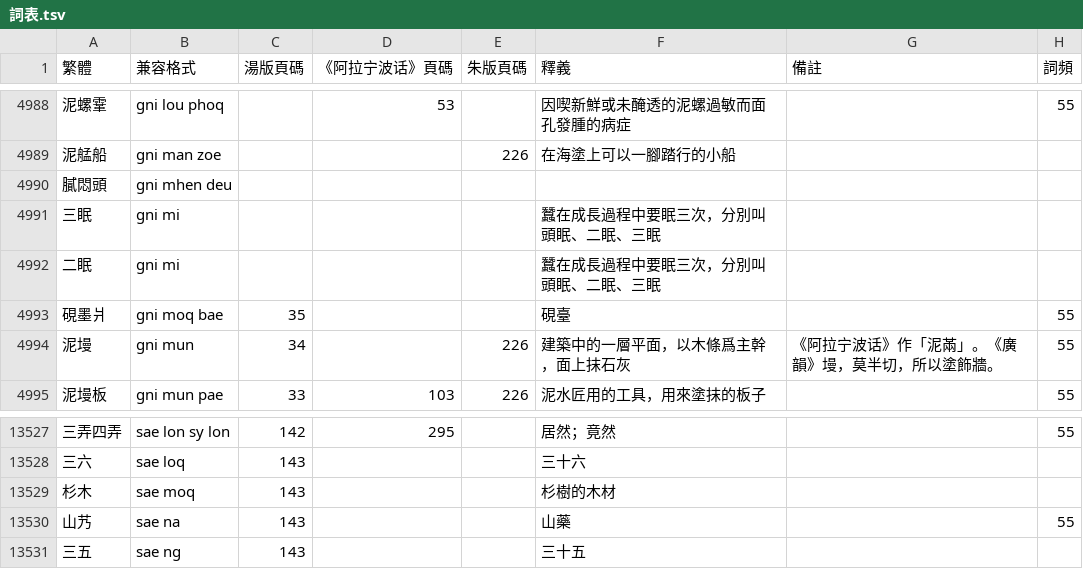
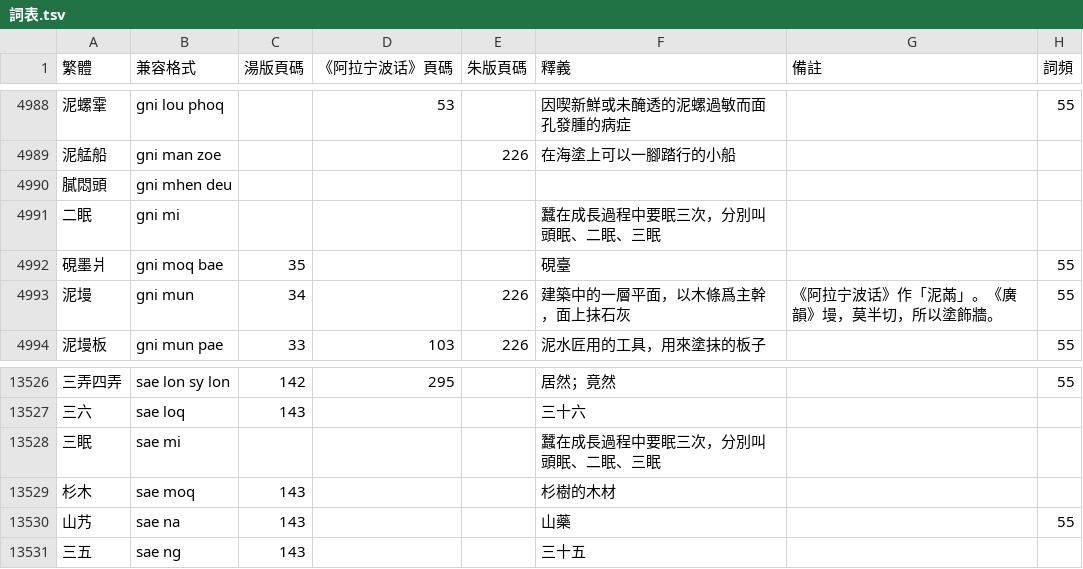
Before and after one commit to ionkaon/dictionary, a TSV file: 詞表.tsv, drawn as a sheet; only a part is shown, gaps mark what is left out; removed rows and columns are numbered as before the commit, all else as after; the diff names each change by its address in the sheet, - before the commit and + after, or states it on an @@ line.

Commit message:
fix(詞表): 三眠/gni mi/->/sae mi/

```diff
--- a/詞表.tsv
+++ b/詞表.tsv
-row 4991: 三眠 | gni mi |  |  |  | 蠶在成長過程中要眠三次，分別叫頭眠、二眠、三眠
+row 13528: 三眠 | sae mi |  |  |  | 蠶在成長過程中要眠三次，分別叫頭眠、二眠、三眠
```
